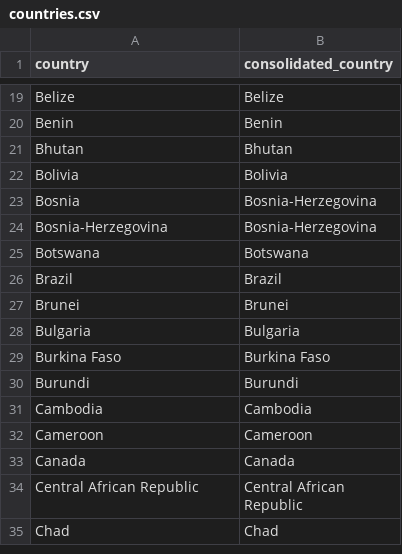
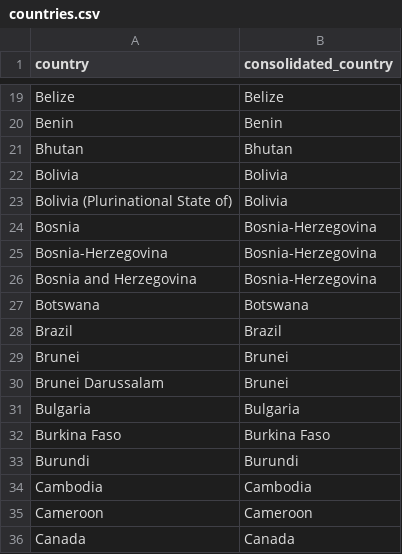
Before and after one commit to AninaSch/LegitimacyTerrorism, a CSV file: Data/Processed Data/To Clean Countries/countries.csv, drawn as a sheet; only a part is shown, gaps mark what is left out; the shorter side is filled out with more unchanged rows.

Commit message:
importing data sets

```diff
--- a/Data/Processed Data/To Clean Countries/countries.csv
+++ b/Data/Processed Data/To Clean Countries/countries.csv
@@ -22,4 +22,6 @@ Bhutan,Bhutan
 Bolivia,Bolivia
+Bolivia (Plurinational State of),Bolivia
 Bosnia,Bosnia-Herzegovina
 Bosnia-Herzegovina,Bosnia-Herzegovina
+Bosnia and Herzegovina,Bosnia-Herzegovina
 Botswana,Botswana
@@ -27,2 +29,3 @@ Brazil,Brazil
 Brunei,Brunei
+Brunei Darussalam,Brunei
 Bulgaria,Bulgaria
```
Also changed, not shown: 53 other files.
